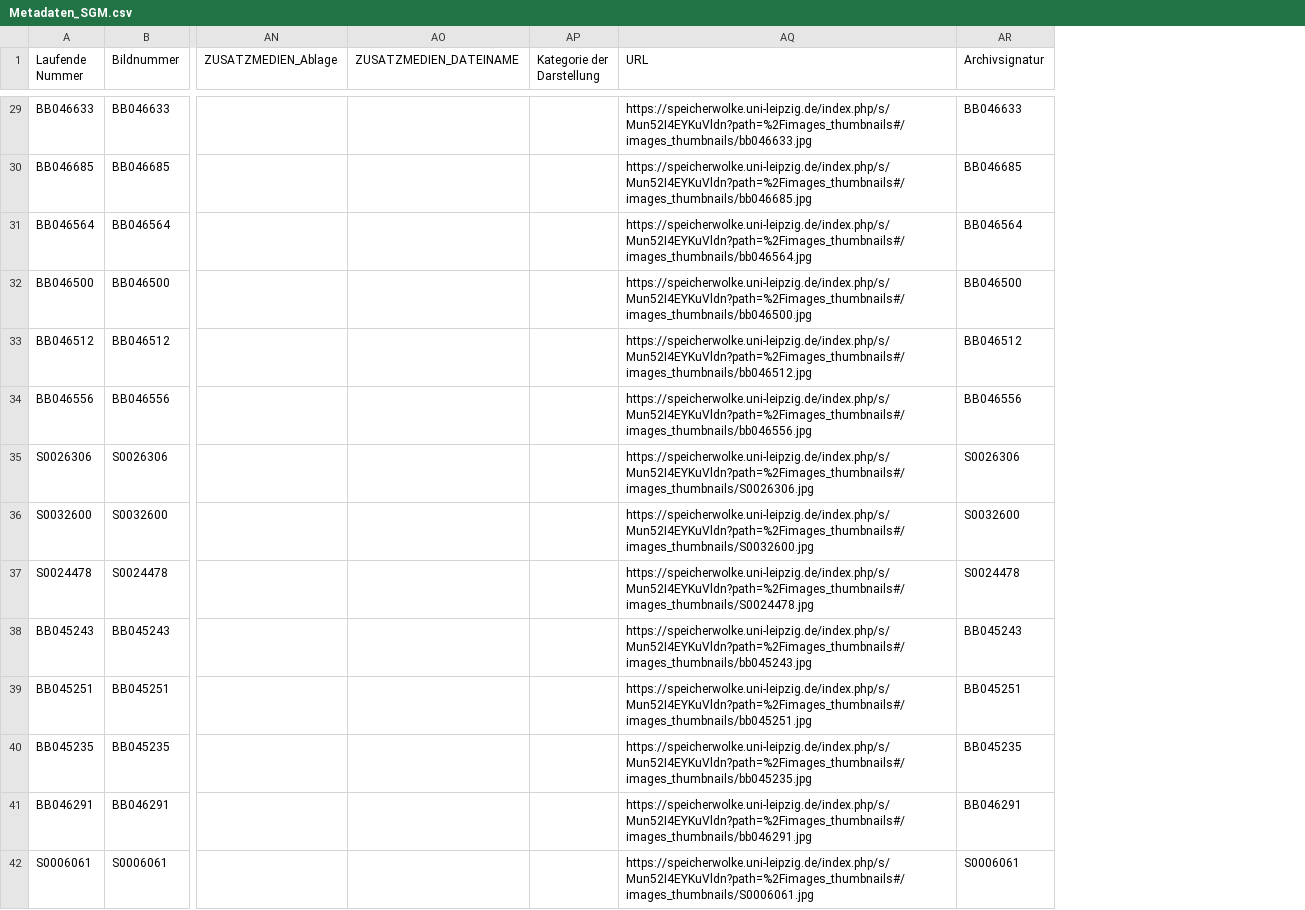
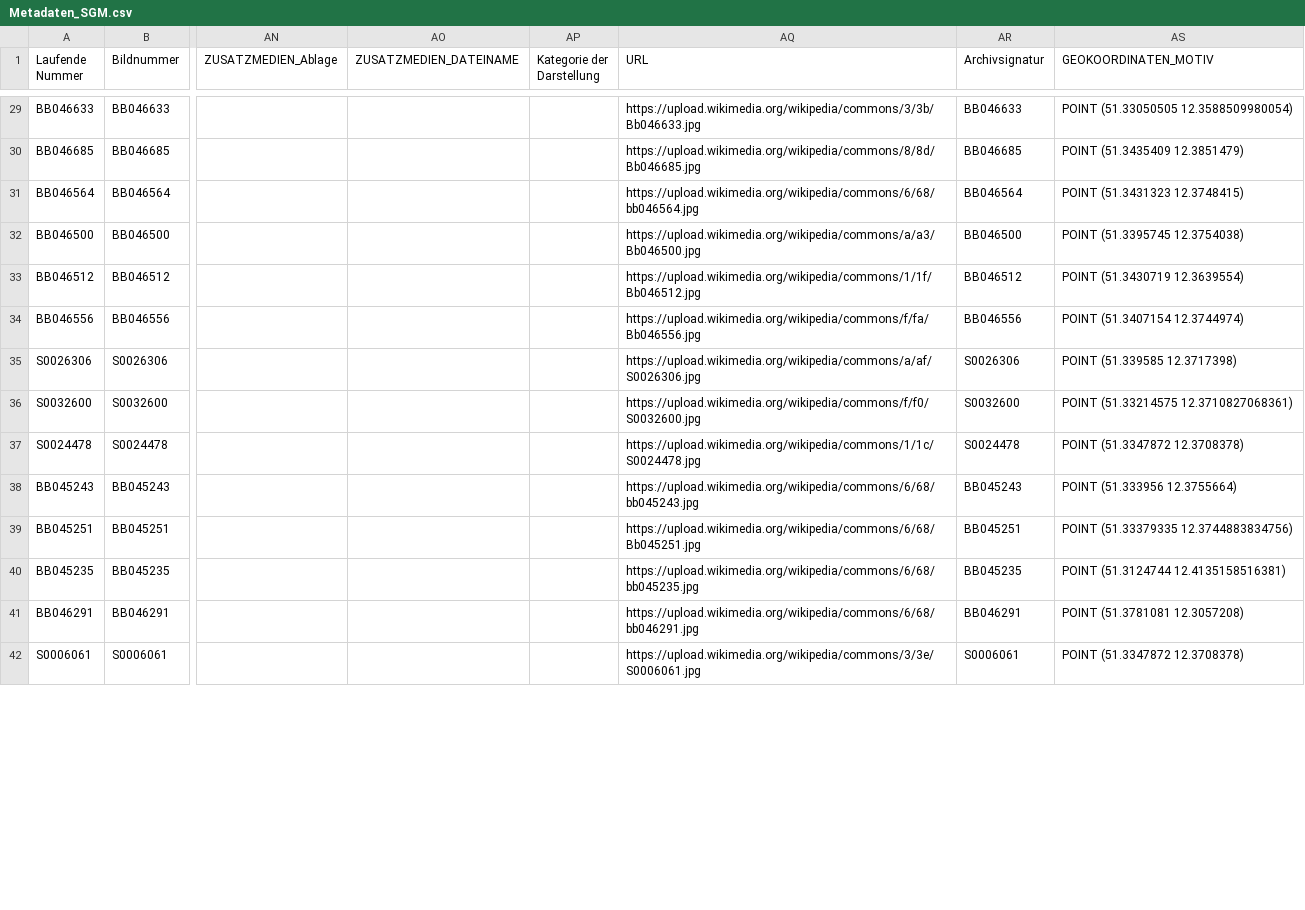
Before and after one commit to CodeforLeipzig/codingdavinciost2018, a CSV file: de.oklab.leipzig.cdv.damals.generator/res/Metadaten_SGM.csv, drawn as a sheet; only a part is shown, gaps mark what is left out; the diff covers the shown part only; the diff names each change by its address in the sheet, - before the commit and + after, or states it on an @@ line.

Commit message:
add pictures from Fotothek Hermann Vogel-Sammlung, Stadtgeschichtliches Museum Leipzig

```diff
--- a/de.oklab.leipzig.cdv.damals.generator/res/Metadaten_SGM.csv
+++ b/de.oklab.leipzig.cdv.damals.generator/res/Metadaten_SGM.csv
+column AS (GEOKOORDINATEN_MOTIV), rows 29-42: POINT (51.33050505 12.3588509980054) | POINT (51.3435409 12.3851479) | POINT (51.3431323 12.3748415) | POINT (51.3395745 12.3754038) | POINT (51.3430719 12.3639554) | POINT (51.3407154 12.3744974) | POINT (51.339585 12.3717398) | POINT (51.33214575 12.3710827068361) | POINT (51.3347872 12.3708378) | POINT (51.333956 12.3755664) | POINT (51.33379335 12.3744883834756) | POINT (51.3124744 12.4135158516381) | POINT (51.3781081 12.3057208) | POINT (51.3347872 12.3708378)
-AQ29 (URL): https://speicherwolke.uni-leipzig.de/index.php/s/Mun52I4EYKuVldn?path=%2Fimages_thumbnails#/images_thumbnails/bb046633.jpg
+AQ29 (URL): https://upload.wikimedia.org/wikipedia/commons/3/3b/Bb046633.jpg
-AQ30 (URL): https://speicherwolke.uni-leipzig.de/index.php/s/Mun52I4EYKuVldn?path=%2Fimages_thumbnails#/images_thumbnails/bb046685.jpg
+AQ30 (URL): https://upload.wikimedia.org/wikipedia/commons/8/8d/Bb046685.jpg
-AQ31 (URL): https://speicherwolke.uni-leipzig.de/index.php/s/Mun52I4EYKuVldn?path=%2Fimages_thumbnails#/images_thumbnails/bb046564.jpg
+AQ31 (URL): https://upload.wikimedia.org/wikipedia/commons/6/68/bb046564.jpg
-AQ32 (URL): https://speicherwolke.uni-leipzig.de/index.php/s/Mun52I4EYKuVldn?path=%2Fimages_thumbnails#/images_thumbnails/bb046500.jpg
+AQ32 (URL): https://upload.wikimedia.org/wikipedia/commons/a/a3/Bb046500.jpg
-AQ33 (URL): https://speicherwolke.uni-leipzig.de/index.php/s/Mun52I4EYKuVldn?path=%2Fimages_thumbnails#/images_thumbnails/bb046512.jpg
+AQ33 (URL): https://upload.wikimedia.org/wikipedia/commons/1/1f/Bb046512.jpg
-AQ34 (URL): https://speicherwolke.uni-leipzig.de/index.php/s/Mun52I4EYKuVldn?path=%2Fimages_thumbnails#/images_thumbnails/bb046556.jpg
+AQ34 (URL): https://upload.wikimedia.org/wikipedia/commons/f/fa/Bb046556.jpg
-AQ35 (URL): https://speicherwolke.uni-leipzig.de/index.php/s/Mun52I4EYKuVldn?path=%2Fimages_thumbnails#/images_thumbnails/S0026306.jpg
+AQ35 (URL): https://upload.wikimedia.org/wikipedia/commons/a/af/S0026306.jpg
-AQ36 (URL): https://speicherwolke.uni-leipzig.de/index.php/s/Mun52I4EYKuVldn?path=%2Fimages_thumbnails#/images_thumbnails/S0032600.jpg
+AQ36 (URL): https://upload.wikimedia.org/wikipedia/commons/f/f0/S0032600.jpg
-AQ37 (URL): https://speicherwolke.uni-leipzig.de/index.php/s/Mun52I4EYKuVldn?path=%2Fimages_thumbnails#/images_thumbnails/S0024478.jpg
+AQ37 (URL): https://upload.wikimedia.org/wikipedia/commons/1/1c/S0024478.jpg
-AQ38 (URL): https://speicherwolke.uni-leipzig.de/index.php/s/Mun52I4EYKuVldn?path=%2Fimages_thumbnails#/images_thumbnails/bb045243.jpg
+AQ38 (URL): https://upload.wikimedia.org/wikipedia/commons/6/68/bb045243.jpg
-AQ39 (URL): https://speicherwolke.uni-leipzig.de/index.php/s/Mun52I4EYKuVldn?path=%2Fimages_thumbnails#/images_thumbnails/bb045251.jpg
+AQ39 (URL): https://upload.wikimedia.org/wikipedia/commons/6/68/Bb045251.jpg
-AQ40 (URL): https://speicherwolke.uni-leipzig.de/index.php/s/Mun52I4EYKuVldn?path=%2Fimages_thumbnails#/images_thumbnails/bb045235.jpg
+AQ40 (URL): https://upload.wikimedia.org/wikipedia/commons/6/68/bb045235.jpg
-AQ41 (URL): https://speicherwolke.uni-leipzig.de/index.php/s/Mun52I4EYKuVldn?path=%2Fimages_thumbnails#/images_thumbnails/bb046291.jpg
+AQ41 (URL): https://upload.wikimedia.org/wikipedia/commons/6/68/bb046291.jpg
-AQ42 (URL): https://speicherwolke.uni-leipzig.de/index.php/s/Mun52I4EYKuVldn?path=%2Fimages_thumbnails#/images_thumbnails/S0006061.jpg
+AQ42 (URL): https://upload.wikimedia.org/wikipedia/commons/3/3e/S0006061.jpg
```
Also changed, not shown: 58 edited cells elsewhere in this file, de.oklab.leipzig.cdv.damals.generator/res/StadtAL_CodingDaVinci.csv, 6 other files.
